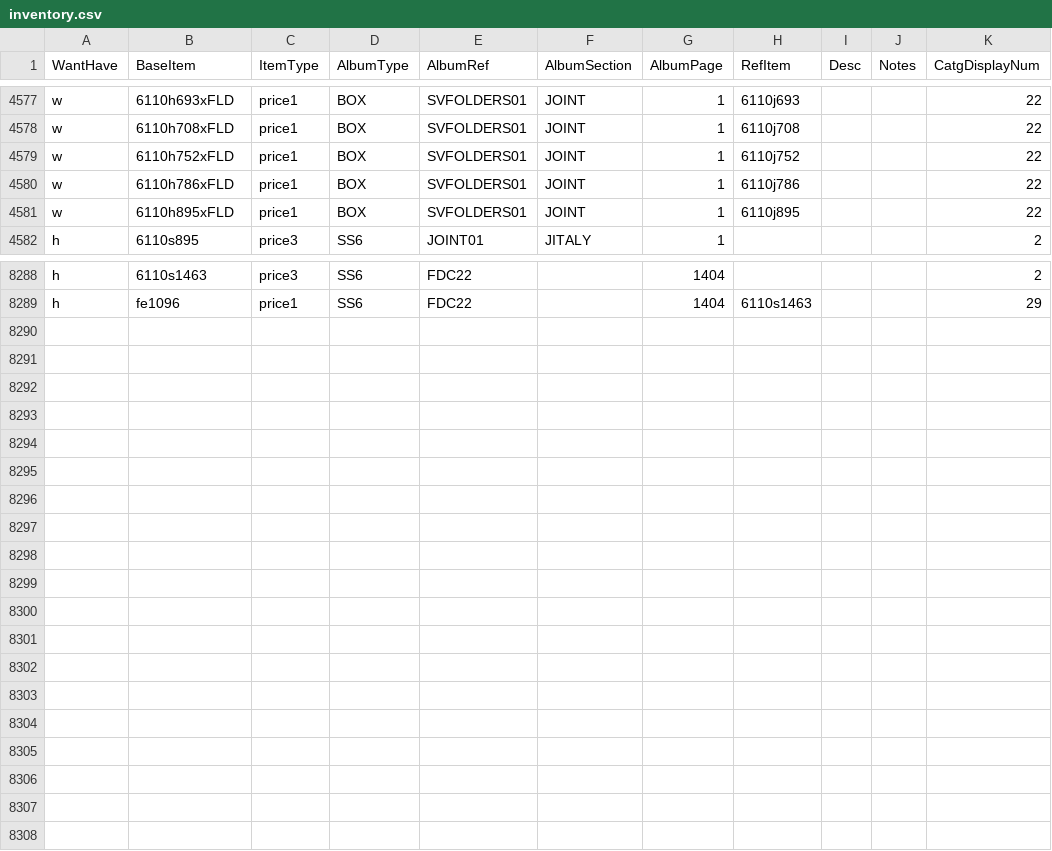
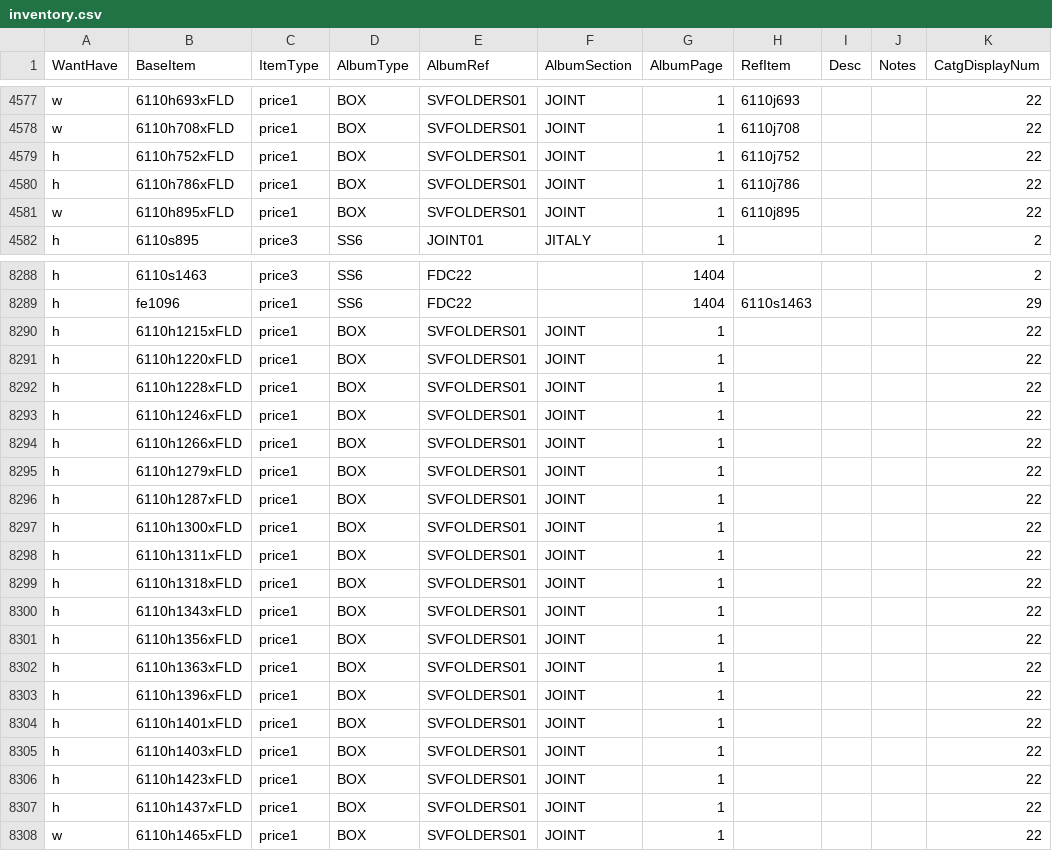
Before and after one commit to mmehr2/StampCollection, a CSV file: inventory.csv, drawn as a sheet; only a part is shown, gaps mark what is left out; the diff covers the shown part only.

Commit message:
Updated SouvenirFolders collection data.

```diff
--- a/inventory.csv
+++ b/inventory.csv
@@ -4578,4 +4578,4 @@ w,6110h693xFLD,price1,BOX,SVFOLDERS01,JOINT,1,6110j693,,,22
 w,6110h708xFLD,price1,BOX,SVFOLDERS01,JOINT,1,6110j708,,,22
-w,6110h752xFLD,price1,BOX,SVFOLDERS01,JOINT,1,6110j752,,,22
-w,6110h786xFLD,price1,BOX,SVFOLDERS01,JOINT,1,6110j786,,,22
+h,6110h752xFLD,price1,BOX,SVFOLDERS01,JOINT,1,6110j752,,,22
+h,6110h786xFLD,price1,BOX,SVFOLDERS01,JOINT,1,6110j786,,,22
 w,6110h895xFLD,price1,BOX,SVFOLDERS01,JOINT,1,6110j895,,,22
@@ -8289 +8289,20 @@ h,6110s1463,price3,SS6,FDC22,,1404,,,,2
 h,fe1096,price1,SS6,FDC22,,1404,6110s1463,,,29
+h,6110h1215xFLD,price1,BOX,SVFOLDERS01,JOINT,1,,,,22
+h,6110h1220xFLD,price1,BOX,SVFOLDERS01,JOINT,1,,,,22
+h,6110h1228xFLD,price1,BOX,SVFOLDERS01,JOINT,1,,,,22
+h,6110h1246xFLD,price1,BOX,SVFOLDERS01,JOINT,1,,,,22
+h,6110h1266xFLD,price1,BOX,SVFOLDERS01,JOINT,1,,,,22
+h,6110h1279xFLD,price1,BOX,SVFOLDERS01,JOINT,1,,,,22
+h,6110h1287xFLD,price1,BOX,SVFOLDERS01,JOINT,1,,,,22
+h,6110h1300xFLD,price1,BOX,SVFOLDERS01,JOINT,1,,,,22
+h,6110h1311xFLD,price1,BOX,SVFOLDERS01,JOINT,1,,,,22
+h,6110h1318xFLD,price1,BOX,SVFOLDERS01,JOINT,1,,,,22
+h,6110h1343xFLD,price1,BOX,SVFOLDERS01,JOINT,1,,,,22
+h,6110h1356xFLD,price1,BOX,SVFOLDERS01,JOINT,1,,,,22
+h,6110h1363xFLD,price1,BOX,SVFOLDERS01,JOINT,1,,,,22
+h,6110h1396xFLD,price1,BOX,SVFOLDERS01,JOINT,1,,,,22
+h,6110h1401xFLD,price1,BOX,SVFOLDERS01,JOINT,1,,,,22
+h,6110h1403xFLD,price1,BOX,SVFOLDERS01,JOINT,1,,,,22
+h,6110h1423xFLD,price1,BOX,SVFOLDERS01,JOINT,1,,,,22
+h,6110h1437xFLD,price1,BOX,SVFOLDERS01,JOINT,1,,,,22
+w,6110h1465xFLD,price1,BOX,SVFOLDERS01,JOINT,1,,,,22
```
Also changed, not shown: 2 edited cells elsewhere in this file.
